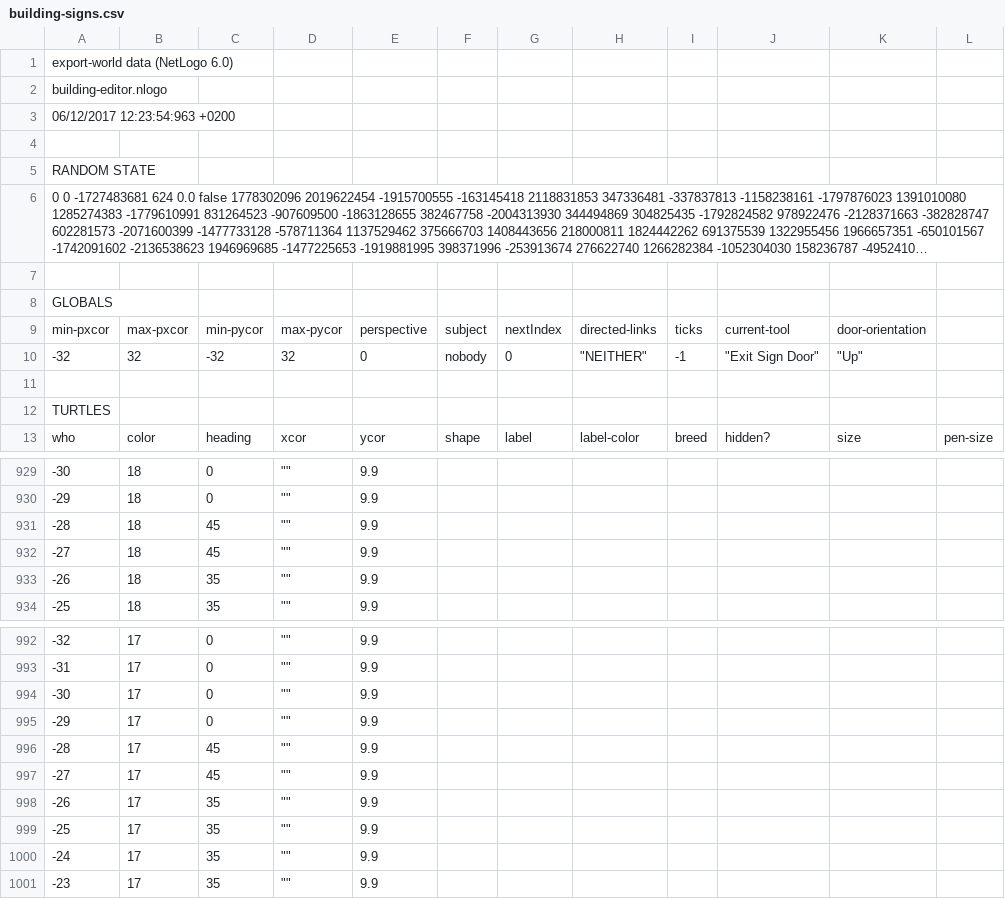
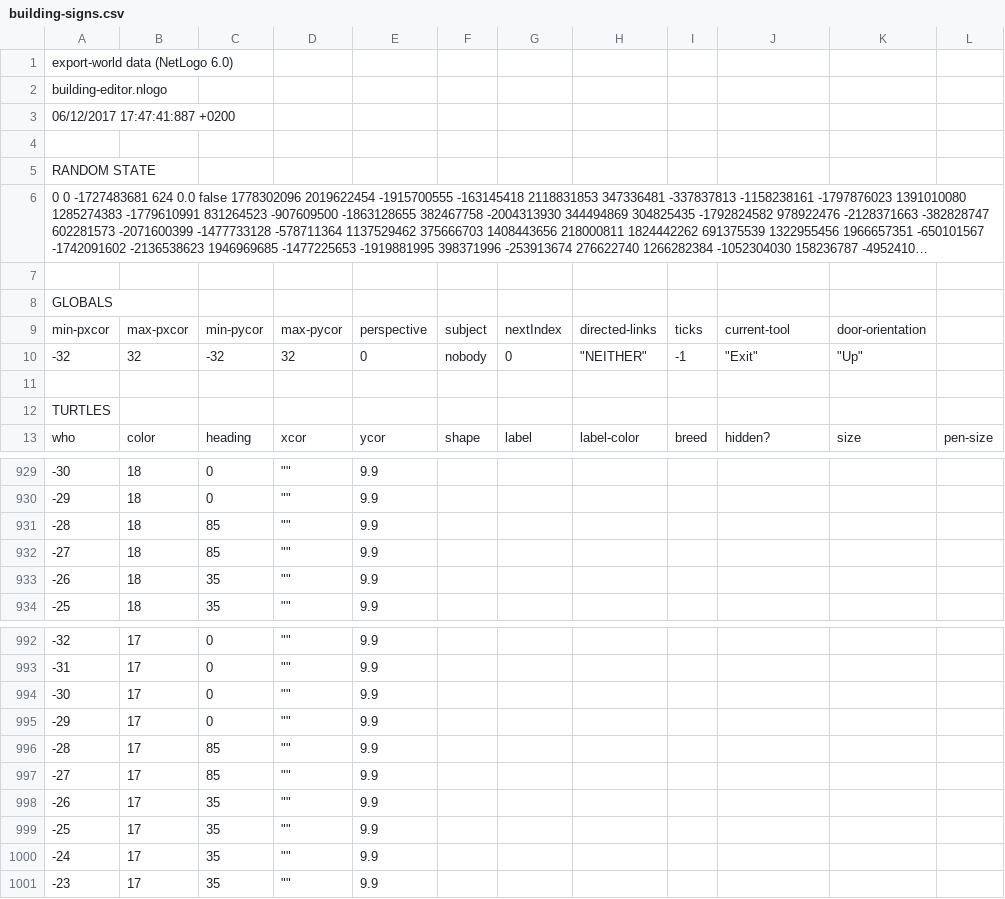
Before and after one commit to Vaculik/escape-buidling, a CSV file: sources/maps/building-signs.csv, drawn as a sheet; only a part is shown, gaps mark what is left out; long unchanged cells end in …; the diff names each change by its address in the sheet, - before the commit and + after, or states it on an @@ line.

```diff
--- a/sources/maps/building-signs.csv
+++ b/sources/maps/building-signs.csv
-A3: 06/12/2017 12:23:54:963 +0200
+A3: 06/12/2017 17:47:41:887 +0200
-J10: "Exit Sign Door"
+J10: "Exit"
-C931:C932: 45
+C931:C932: 85
-C996:C997: 45
+C996:C997: 85
```
Also changed, not shown: sources/maps/building-no-signs.csv, sources/maps/one-room-2.csv, 2 other files.
